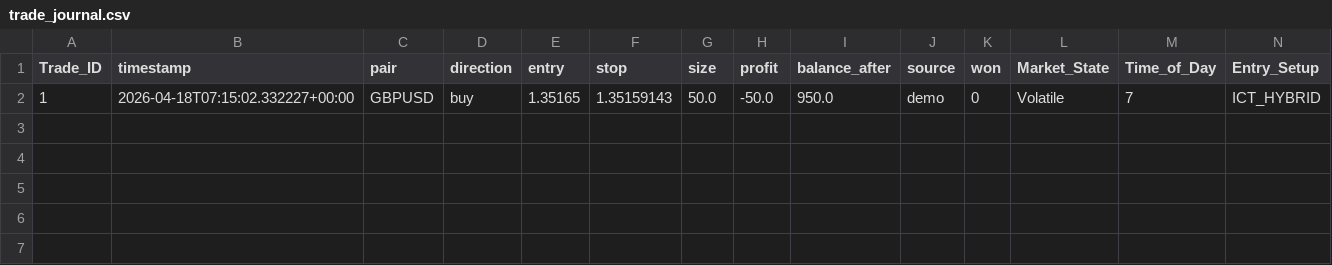
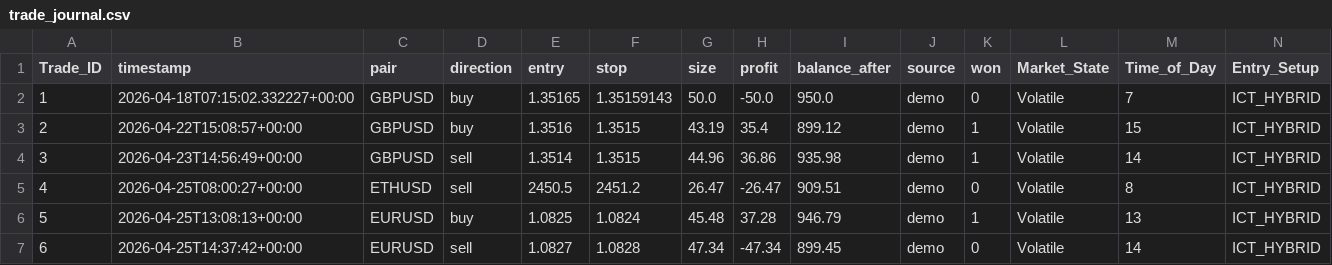
Before and after one commit to leinsz-vaios/EiNcT, a CSV file: trade_journal.csv, drawn as a sheet; only a part is shown; rows hold the shown columns only; the diff names each change by its address in the sheet, - before the commit and + after, or states it on an @@ line.

```diff
--- a/trade_journal.csv
+++ b/trade_journal.csv
+row 3: 2 | 2026-04-22T15:08:57+00:00 | GBPUSD | buy | 1.3516 | 1.3515 | 43.19 | 35.4 | 899.12 | demo | 1 | Volatile | 15 | ICT_HYBRID
+row 4: 3 | 2026-04-23T14:56:49+00:00 | GBPUSD | sell | 1.3514 | 1.3515 | 44.96 | 36.86 | 935.98 | demo | 1 | Volatile | 14 | ICT_HYBRID
+row 5: 4 | 2026-04-25T08:00:27+00:00 | ETHUSD | sell | 2450.5 | 2451.2 | 26.47 | -26.47 | 909.51 | demo | 0 | Volatile | 8 | ICT_HYBRID
+row 6: 5 | 2026-04-25T13:08:13+00:00 | EURUSD | buy | 1.0825 | 1.0824 | 45.48 | 37.28 | 946.79 | demo | 1 | Volatile | 13 | ICT_HYBRID
+row 7: 6 | 2026-04-25T14:37:42+00:00 | EURUSD | sell | 1.0827 | 1.0828 | 47.34 | -47.34 | 899.45 | demo | 0 | Volatile | 14 | ICT_HYBRID
```
Also changed, not shown: trade_memory.csv, 4 other files.
